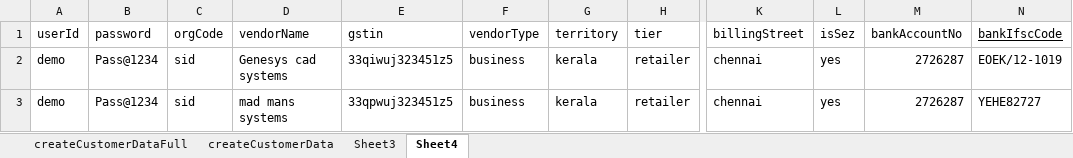
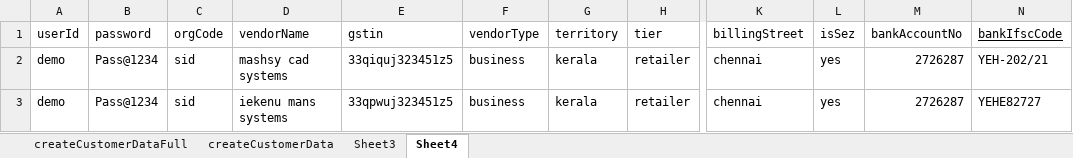
Before and after one commit to kumaresankjs/auto, an Excel workbook: erp-trading/testDataExternalFiles/LoginData.xlsx, sheet Sheet4, drawn as a sheet; only a part is shown, gaps mark what is left out; values as stored, in another font and other column widths than the file's, no borders; the diff names each change by its address in the sheet, - before the commit and + after, or states it on an @@ line.

```diff
--- a/erp-trading/testDataExternalFiles/LoginData.xlsx (sheet Sheet4)
+++ b/erp-trading/testDataExternalFiles/LoginData.xlsx (sheet Sheet4)
-D2 (vendorName): Genesys cad systems
+D2 (vendorName): mashsy cad systems
-E2 (gstin): 33qiwuj323451z5
+E2 (gstin): 33qiquj323451z5
-N2 (bankIfscCode): EOEK/12-1019
+N2 (bankIfscCode): YEH-202/21
-D3 (vendorName): mad mans systems
+D3 (vendorName): iekenu mans systems
```
Also changed, not shown: 1 other file.
